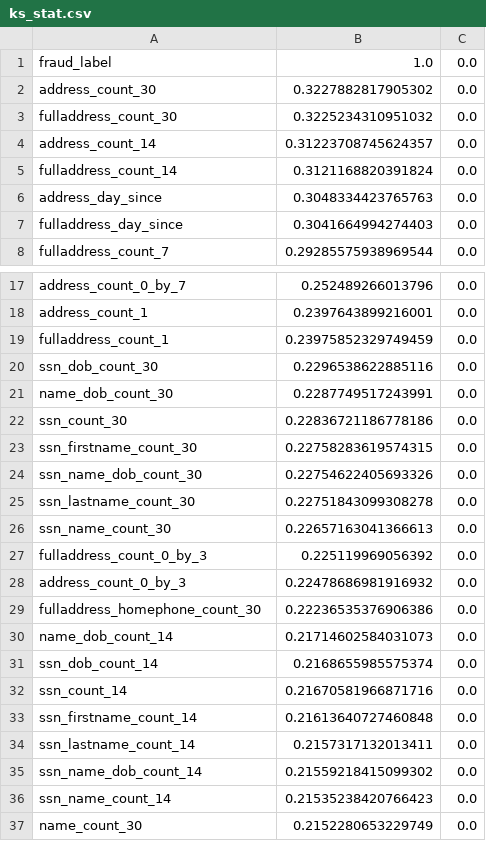
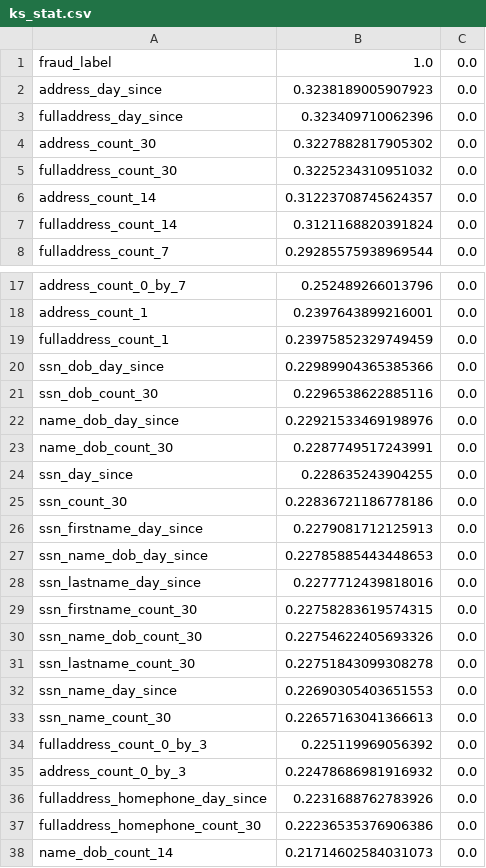
Before and after one commit to Fraud-Analytics/project, a CSV file: dev/Han_Yaodong/ks_stat.csv, drawn as a sheet; only a part is shown, gaps mark what is left out; the shorter side is filled out with more unchanged rows; removed rows and columns are numbered as before the commit, all else as after; the diff covers the shown part only; the diff names each change by its address in the sheet, - before the commit and + after, or states it on an @@ line.

```diff
--- a/dev/Han_Yaodong/ks_stat.csv
+++ b/dev/Han_Yaodong/ks_stat.csv
+row 2: address_day_since | 0.3238189005907923 | 0.0
+row 3: fulladdress_day_since | 0.323409710062396 | 0.0
-row 6: address_day_since | 0.3048334423765763 | 0.0
-row 7: fulladdress_day_since | 0.3041664994274403 | 0.0
+row 20: ssn_dob_day_since | 0.22989904365385366 | 0.0
+row 22: name_dob_day_since | 0.22921533469198976 | 0.0
+row 24: ssn_day_since | 0.228635243904255 | 0.0
+row 26: ssn_firstname_day_since | 0.2279081712125913 | 0.0
+row 27: ssn_name_dob_day_since | 0.22785885443448653 | 0.0
+row 28: ssn_lastname_day_since | 0.2277712439818016 | 0.0
+row 32: ssn_name_day_since | 0.22690305403651553 | 0.0
+row 36: fulladdress_homephone_day_since | 0.2231688762783926 | 0.0
```
Also changed, not shown: 4 added rows, 12 removed rows and 16 edited cells elsewhere in this file, dev/Han_Yaodong/fdr_score.csv, dev/Han_Yaodong/filter_rank.csv, 4 other files.
